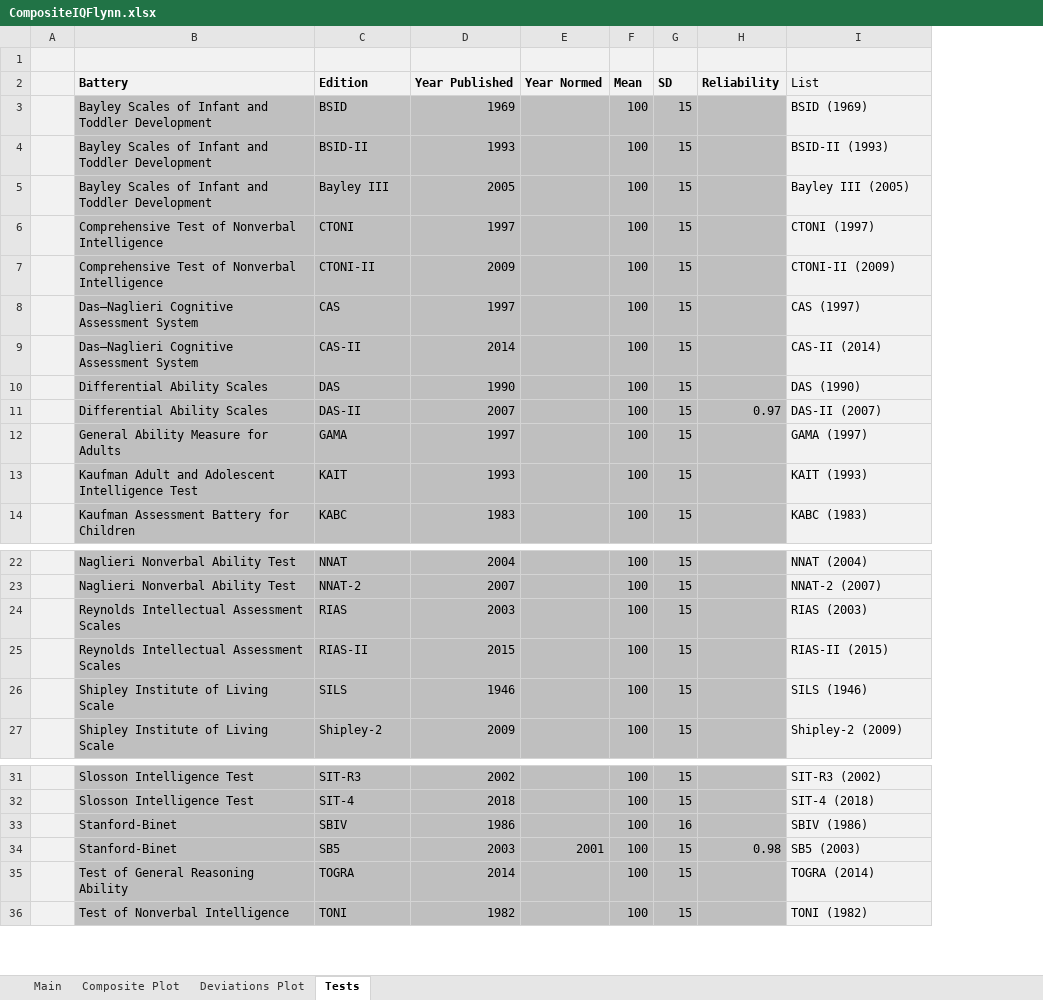
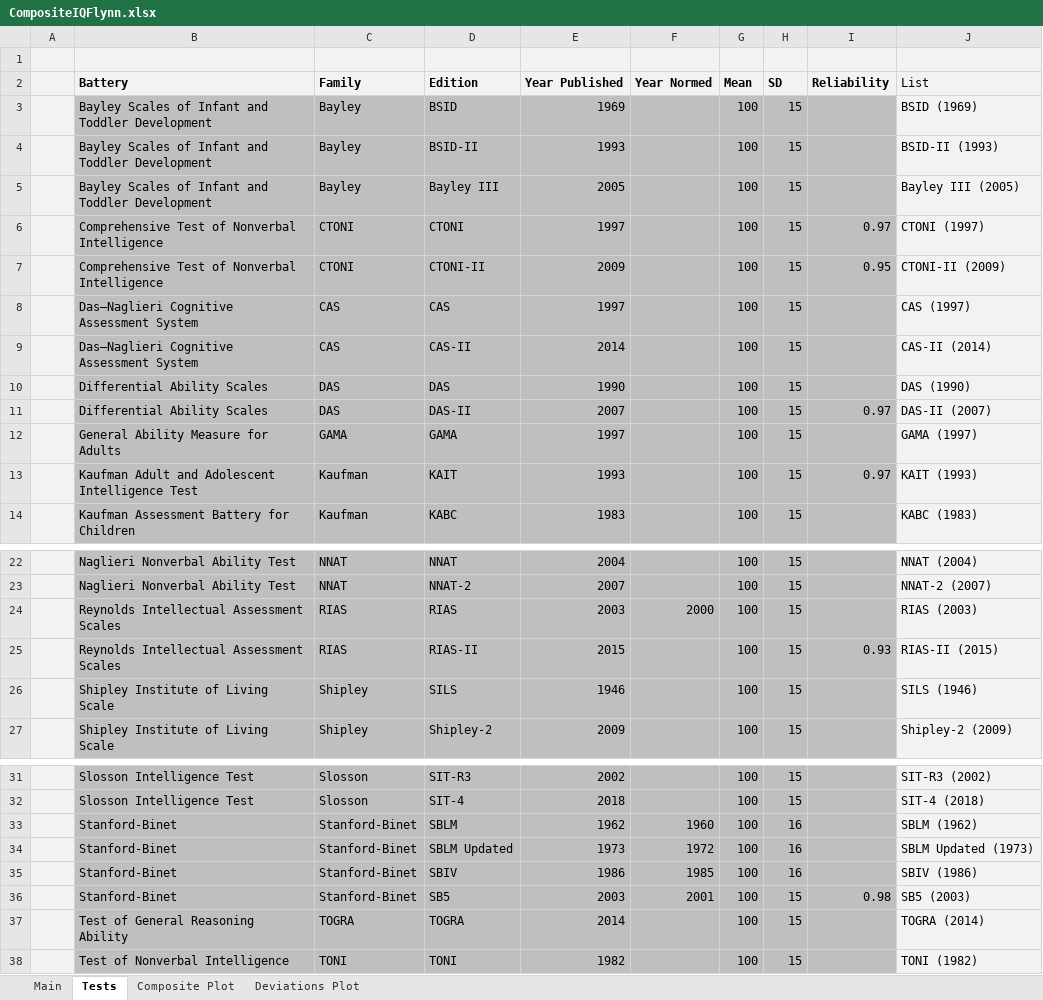
Before and after one commit to wjschne/assessingpsyche_resources, an Excel workbook: CompositeIQFlynn.xlsx, sheet Tests, drawn as a sheet; only a part is shown, gaps mark what is left out; values as stored, in another font and other column widths than the file's, no borders; addresses are those after the commit; the diff covers the shown part only; the diff names each change by its address in the sheet, - before the commit and + after, or states it on an @@ line.

```diff
--- a/CompositeIQFlynn.xlsx (sheet Tests)
+++ b/CompositeIQFlynn.xlsx (sheet Tests)
@@ sheet tab order changed: Main | Tests | Composite Plot | Deviations Plot @@
+column C (Family), rows 3-14: Bayley | Bayley | Bayley | CTONI | CTONI | CAS | CAS | DAS | DAS | GAMA | Kaufman | Kaufman; rows 22-27: NNAT | NNAT | RIAS | RIAS | Shipley | Shipley; rows 31-32: Slosson | Slosson; rows 35-38: Stanford-Binet | Stanford-Binet | TOGRA | TONI
-I6 (Reliability): (empty)
+I6 (Reliability): 0.97
-I7 (Reliability): (empty)
+I7 (Reliability): 0.95
-I13 (Reliability): (empty)
+I13 (Reliability): 0.97
-F24 (Year Normed): (empty)
+F24 (Year Normed): 2000
-I25 (Reliability): (empty)
+I25 (Reliability): 0.93
+row 33:  | Stanford-Binet | Stanford-Binet | SBLM | 1962 | 1960 | 100 | 16 |  | SBLM (1962)
+row 34:  | Stanford-Binet | Stanford-Binet | SBLM Updated | 1973 | 1972 | 100 | 16 |  | SBLM Updated (1973)
-F35 (Year Normed): (empty)
+F35 (Year Normed): 1985
```
Also changed, not shown: 1 added row and 24 edited cells elsewhere in this sheet, sheet Main, formulas that keep their value, charts or pictures.
